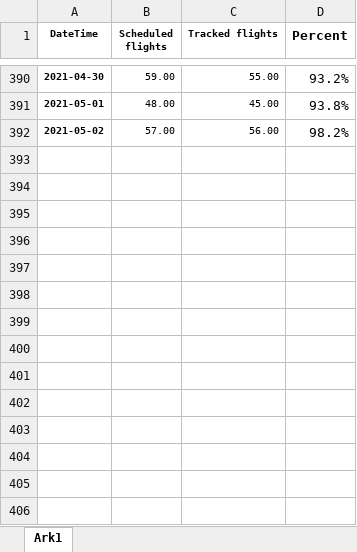
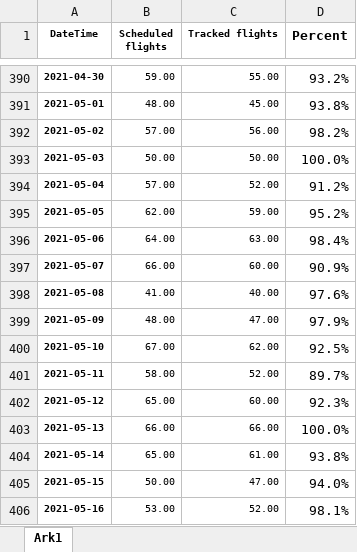
Before and after one commit to profSeeger/LVM-Code, an Excel workbook: codeLibrary/R/R/airlineData/Des Scheduled Flights vs actual.xlsx, sheet Ark1, drawn as a sheet; only a part is shown, gaps mark what is left out; values as stored, in another font and other column widths than the file's, no borders; the diff names each change by its address in the sheet, - before the commit and + after, or states it on an @@ line.

Commit message:
Update Des Scheduled Flights vs actual.xlsx

```diff
--- a/codeLibrary/R/R/airlineData/Des Scheduled Flights vs actual.xlsx (sheet Ark1)
+++ b/codeLibrary/R/R/airlineData/Des Scheduled Flights vs actual.xlsx (sheet Ark1)
+row 393: 2021-05-03 | 50.00 | 50.00 | 100.0%
+row 394: 2021-05-04 | 57.00 | 52.00 | 91.2%
+row 395: 2021-05-05 | 62.00 | 59.00 | 95.2%
+row 396: 2021-05-06 | 64.00 | 63.00 | 98.4%
+row 397: 2021-05-07 | 66.00 | 60.00 | 90.9%
+row 398: 2021-05-08 | 41.00 | 40.00 | 97.6%
+row 399: 2021-05-09 | 48.00 | 47.00 | 97.9%
+row 400: 2021-05-10 | 67.00 | 62.00 | 92.5%
+row 401: 2021-05-11 | 58.00 | 52.00 | 89.7%
+row 402: 2021-05-12 | 65.00 | 60.00 | 92.3%
+row 403: 2021-05-13 | 66.00 | 66.00 | 100.0%
+row 404: 2021-05-14 | 65.00 | 61.00 | 93.8%
+row 405: 2021-05-15 | 50.00 | 47.00 | 94.0%
+row 406: 2021-05-16 | 53.00 | 52.00 | 98.1%
```
